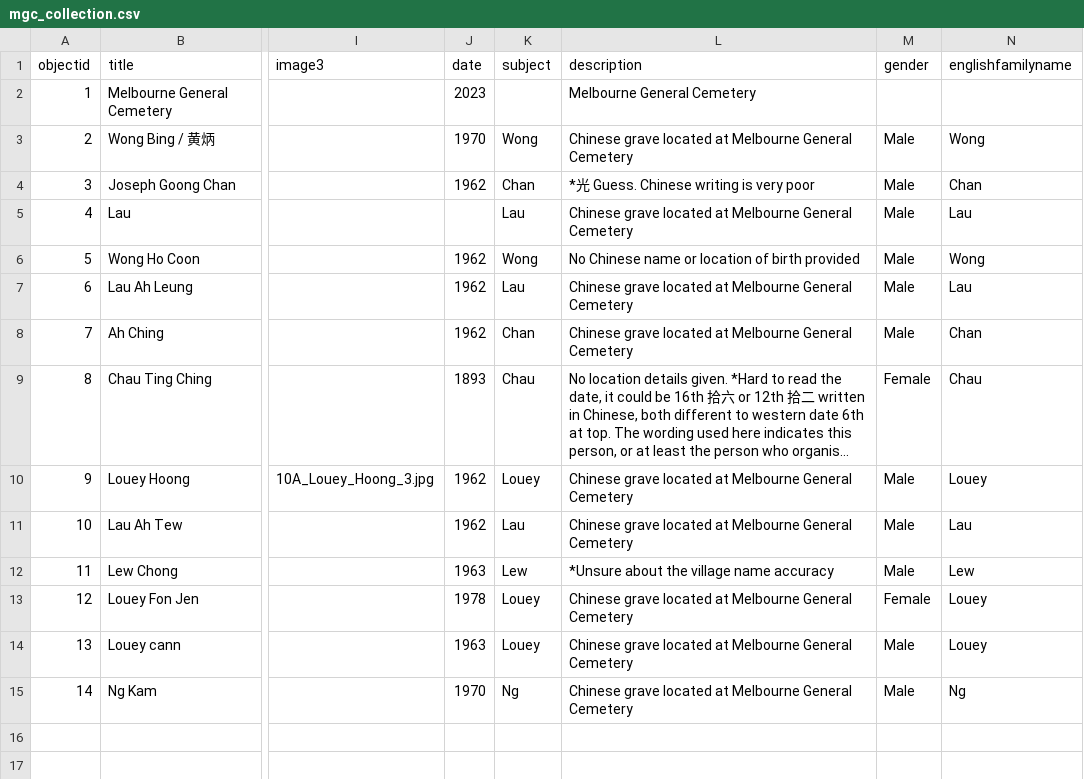
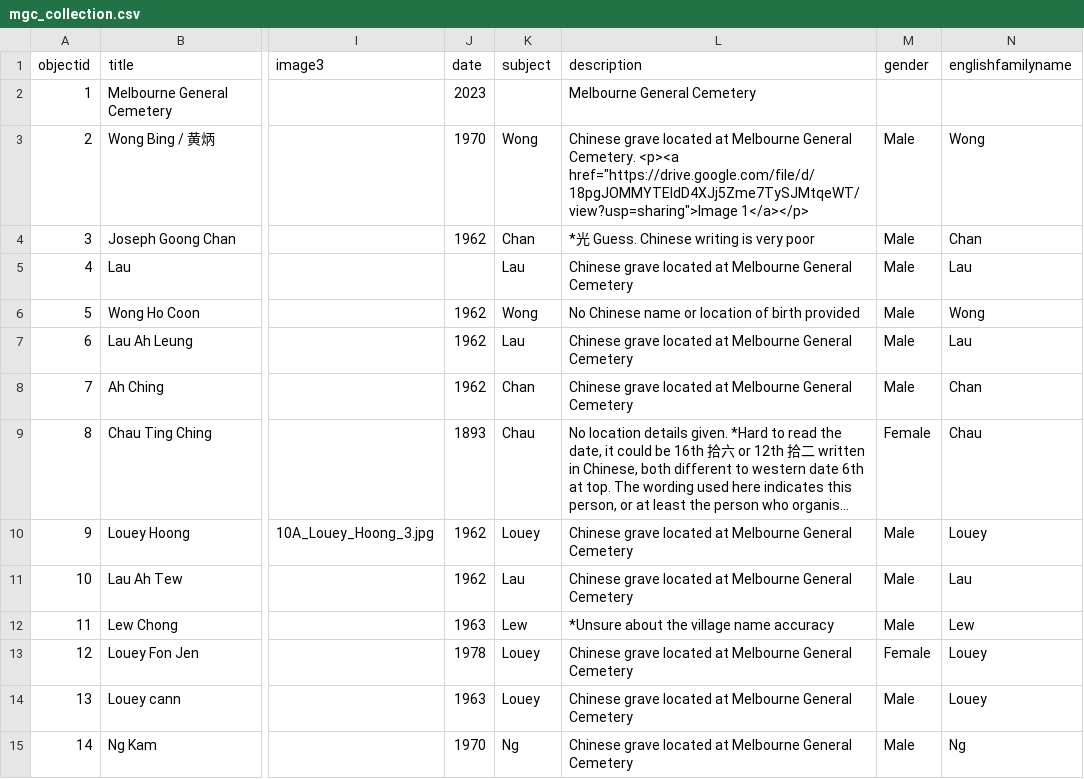
Before and after one commit to mrgamhong/mgc, a CSV file: _data/mgc_collection.csv, drawn as a sheet; only a part is shown, gaps mark what is left out; long unchanged cells end in …; the diff names each change by its address in the sheet, - before the commit and + after, or states it on an @@ line.

Commit message:
Add files via upload

```diff
--- a/_data/mgc_collection.csv
+++ b/_data/mgc_collection.csv
-L3 (description): …Melbourne General Cemetery
+L3 (description): …Melbourne General Cemetery. <p><a href="https://drive.google.com/file/d/18pgJOMMYTEIdD4XJj5Zme7TySJMtqeWT/view?usp=sharing">Image 1</a></p>
```
